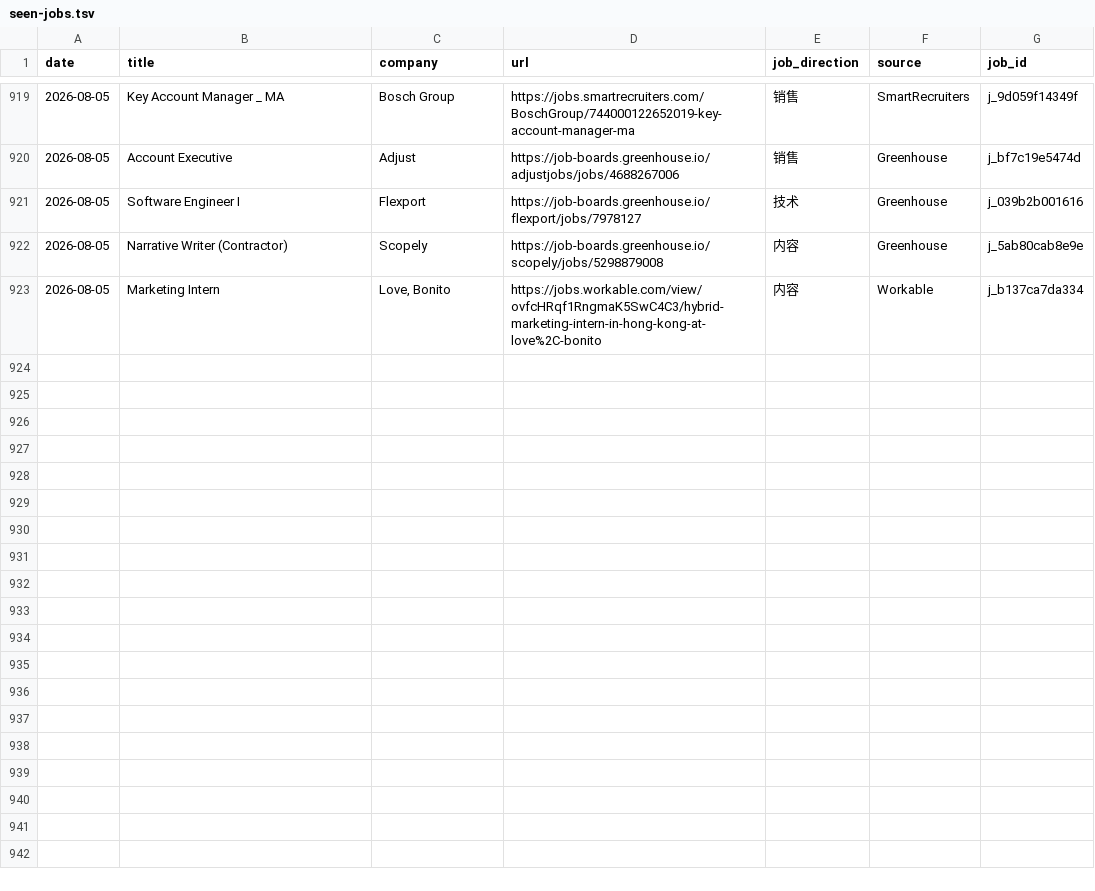
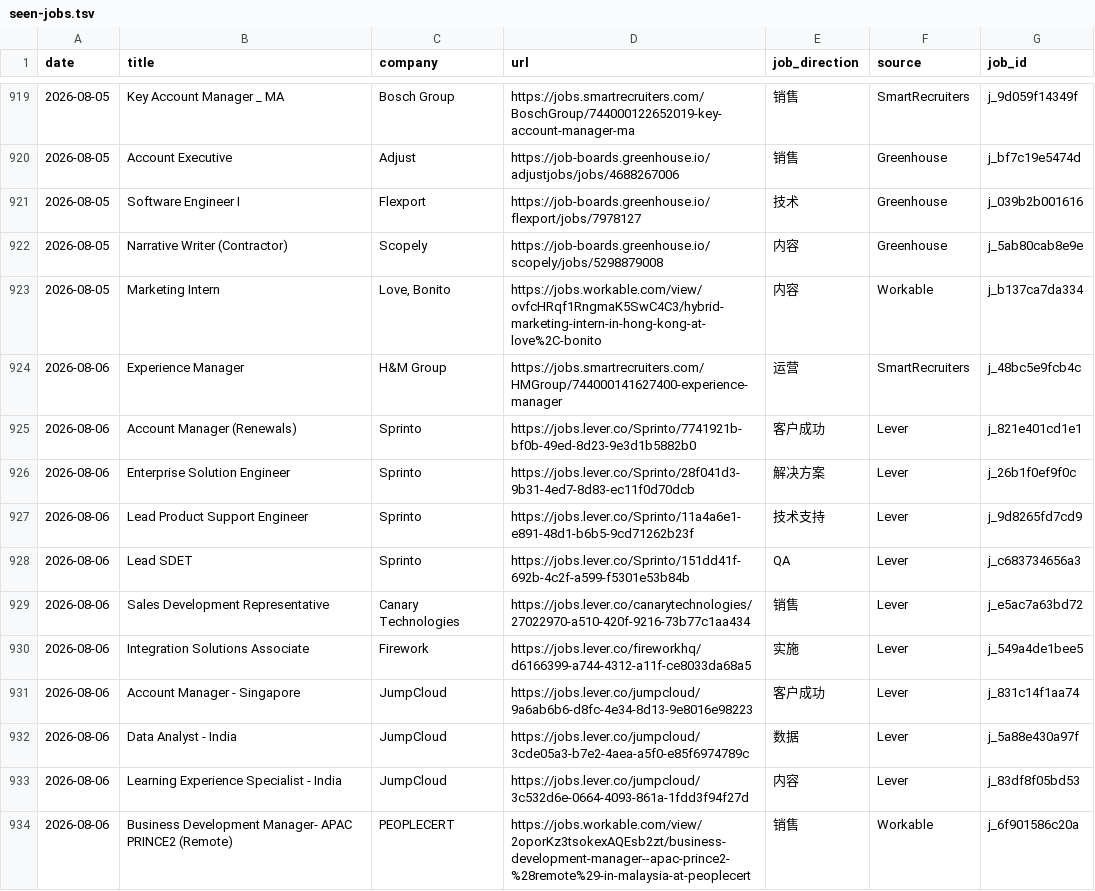
Before and after one commit to LiuKay/find_work, a TSV file: job-picks/seen-jobs.tsv, drawn as a sheet; only a part is shown, gaps mark what is left out; the diff names each change by its address in the sheet, - before the commit and + after, or states it on an @@ line.

```diff
--- a/job-picks/seen-jobs.tsv
+++ b/job-picks/seen-jobs.tsv
+row 924: 2026-08-06 | Experience Manager | H&M Group | https://jobs.smartrecruiters.com/HMGroup/744000141627400-experience-manager | 运营 | SmartRecruiters | j_48bc5e9fcb4c
+row 925: 2026-08-06 | Account Manager (Renewals) | Sprinto | https://jobs.lever.co/Sprinto/7741921b-bf0b-49ed-8d23-9e3d1b5882b0 | 客户成功 | Lever | j_821e401cd1e1
+row 926: 2026-08-06 | Enterprise Solution Engineer | Sprinto | https://jobs.lever.co/Sprinto/28f041d3-9b31-4ed7-8d83-ec11f0d70dcb | 解决方案 | Lever | j_26b1f0ef9f0c
+row 927: 2026-08-06 | Lead Product Support Engineer | Sprinto | https://jobs.lever.co/Sprinto/11a4a6e1-e891-48d1-b6b5-9cd71262b23f | 技术支持 | Lever | j_9d8265fd7cd9
+row 928: 2026-08-06 | Lead SDET | Sprinto | https://jobs.lever.co/Sprinto/151dd41f-692b-4c2f-a599-f5301e53b84b | QA | Lever | j_c683734656a3
+row 929: 2026-08-06 | Sales Development Representative | Canary Technologies | https://jobs.lever.co/canarytechnologies/27022970-a510-420f-9216-73b77c1aa434 | 销售 | Lever | j_e5ac7a63bd72
+row 930: 2026-08-06 | Integration Solutions Associate | Firework | https://jobs.lever.co/fireworkhq/d6166399-a744-4312-a11f-ce8033da68a5 | 实施 | Lever | j_549a4de1bee5
+row 931: 2026-08-06 | Account Manager - Singapore | JumpCloud | https://jobs.lever.co/jumpcloud/9a6ab6b6-d8fc-4e34-8d13-9e8016e98223 | 客户成功 | Lever | j_831c14f1aa74
+row 932: 2026-08-06 | Data Analyst - India | JumpCloud | https://jobs.lever.co/jumpcloud/3cde05a3-b7e2-4aea-a5f0-e85f6974789c | 数据 | Lever | j_5a88e430a97f
+row 933: 2026-08-06 | Learning Experience Specialist - India | JumpCloud | https://jobs.lever.co/jumpcloud/3c532d6e-0664-4093-861a-1fdd3f94f27d | 内容 | Lever | j_83df8f05bd53
+row 934: 2026-08-06 | Business Development Manager- APAC PRINCE2 (Remote) | PEOPLECERT | https://jobs.workable.com/view/2oporKz3tsokexAQEsb2zt/business-development-manager--apac-prince2-%28remote%29-in-malaysia-at-peoplecert | 销售 | Workable | j_6f901586c20a
```
Also changed, not shown: job-picks/bad-links.tsv, 7 other files.
